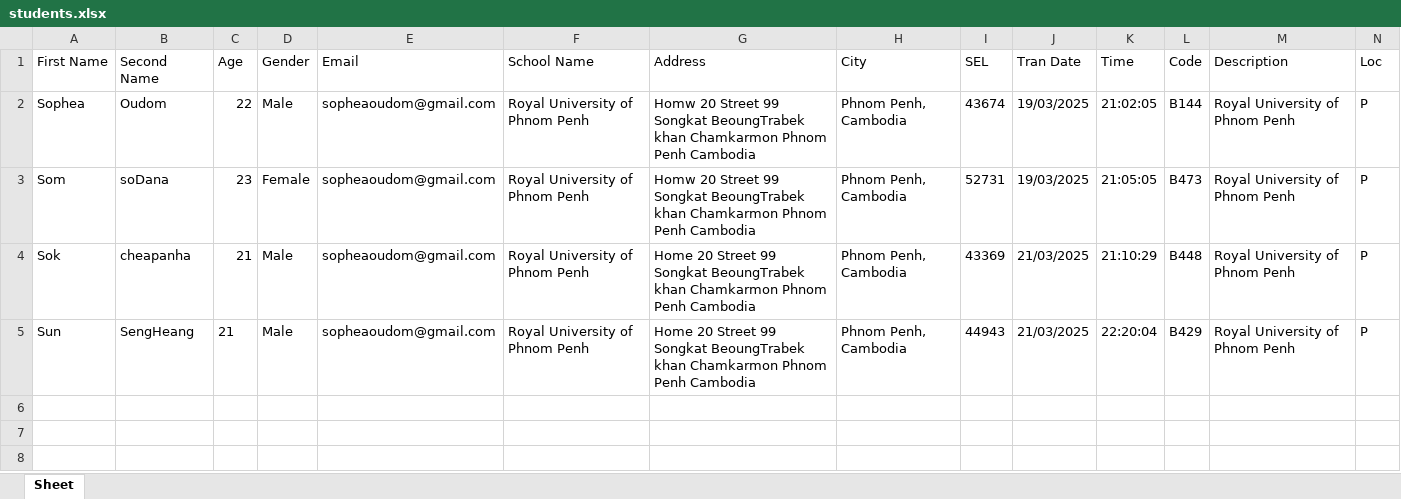
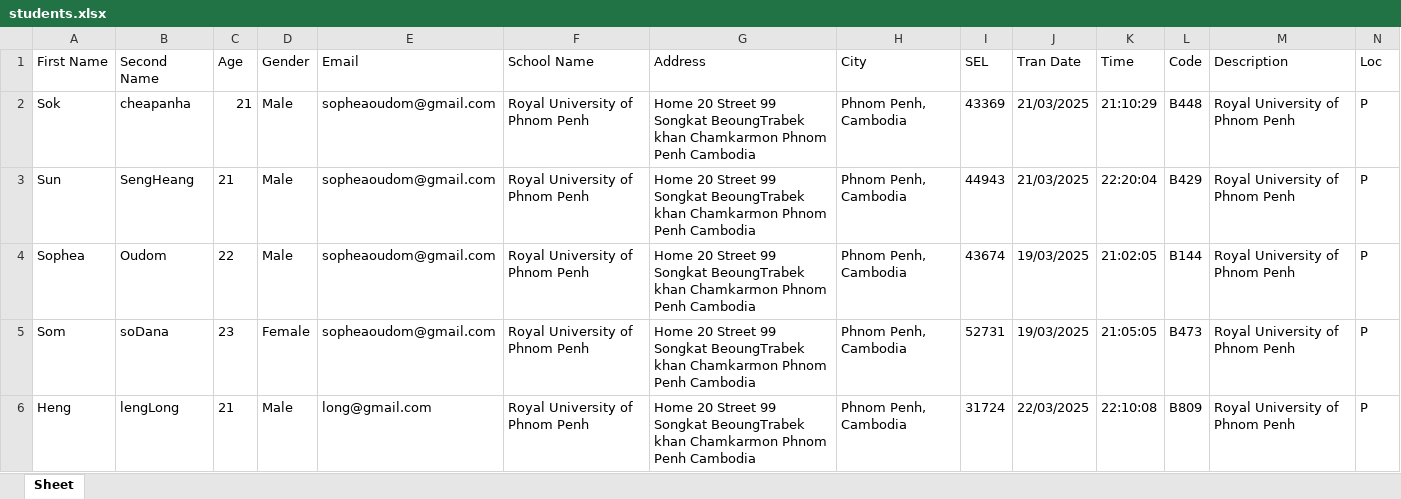
Before and after one commit to JackyDOM/Thesis_Project_FInal, an Excel workbook: static/students.xlsx, sheet Sheet, drawn as a sheet; values as stored, in another font and other column widths than the file's, no borders; removed rows and columns are numbered as before the commit, all else as after; the diff names each change by its address in the sheet, - before the commit and + after, or states it on an @@ line.

```diff
--- a/static/students.xlsx (sheet Sheet)
+++ b/static/students.xlsx (sheet Sheet)
-row 2: Sophea | Oudom | 22 | Male | sopheaoudom@gmail.com | Royal University of Phnom Penh | Homw 20 Street 99 Songkat BeoungTrabek khan Chamkarmon Phnom Penh Cambodia | Phnom Penh, Cambodia | 43674 | 19/03/2025 | 21:02:05 | B144 | Royal University of Phnom Penh | P
-row 3: Som | soDana | 23 | Female | sopheaoudom@gmail.com | Royal University of Phnom Penh | Homw 20 Street 99 Songkat BeoungTrabek khan Chamkarmon Phnom Penh Cambodia | Phnom Penh, Cambodia | 52731 | 19/03/2025 | 21:05:05 | B473 | Royal University of Phnom Penh | P
+row 4: Sophea | Oudom | 22 | Male | sopheaoudom@gmail.com | Royal University of Phnom Penh | Home 20 Street 99 Songkat BeoungTrabek khan Chamkarmon Phnom Penh Cambodia | Phnom Penh, Cambodia | 43674 | 19/03/2025 | 21:02:05 | B144 | Royal University of Phnom Penh | P
+row 5: Som | soDana | 23 | Female | sopheaoudom@gmail.com | Royal University of Phnom Penh | Home 20 Street 99 Songkat BeoungTrabek khan Chamkarmon Phnom Penh Cambodia | Phnom Penh, Cambodia | 52731 | 19/03/2025 | 21:05:05 | B473 | Royal University of Phnom Penh | P
+row 6: Heng | lengLong | 21 | Male | long@gmail.com | Royal University of Phnom Penh | Home 20 Street 99 Songkat BeoungTrabek khan Chamkarmon Phnom Penh Cambodia | Phnom Penh, Cambodia | 31724 | 22/03/2025 | 22:10:08 | B809 | Royal University of Phnom Penh | P
```
Also changed, not shown: 7 other files.
